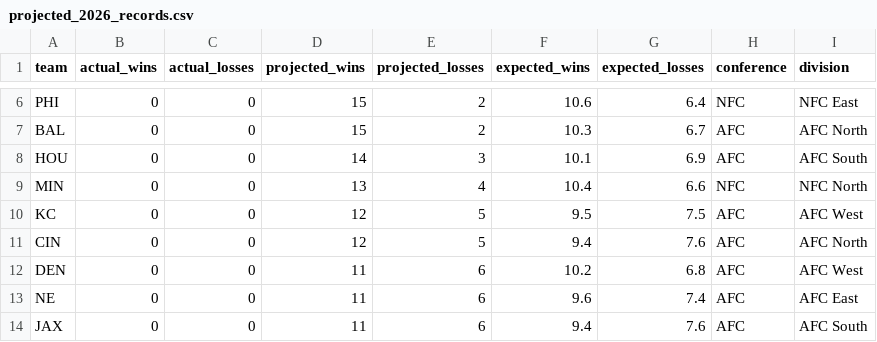
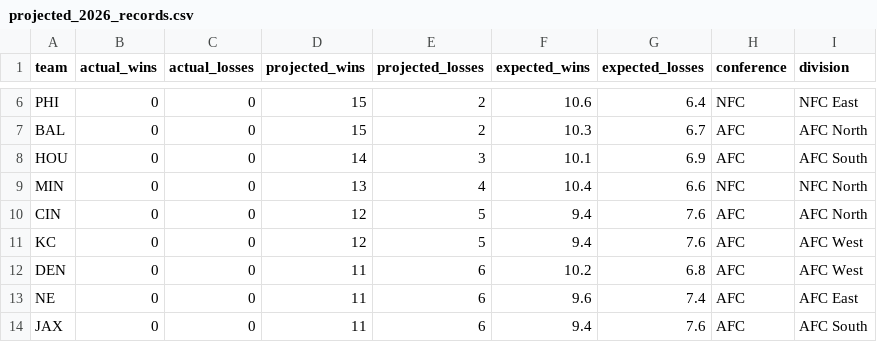
Before and after one commit to caleb259/NFL-Forecasting-Dashboard, a CSV file: data/predictions/projected_2026_records.csv, drawn as a sheet; only a part is shown, gaps mark what is left out; removed rows and columns are numbered as before the commit, all else as after; the diff names each change by its address in the sheet, - before the commit and + after, or states it on an @@ line.

```diff
--- a/data/predictions/projected_2026_records.csv
+++ b/data/predictions/projected_2026_records.csv
-row 10: KC | 0 | 0 | 12 | 5 | 9.5 | 7.5 | AFC | AFC West
+row 11: KC | 0 | 0 | 12 | 5 | 9.4 | 7.6 | AFC | AFC West
```
Also changed, not shown: data/predictions/projected_playoff_seeds.csv, data/predictions/upcoming_2026_predictions.csv, 1 other file.
